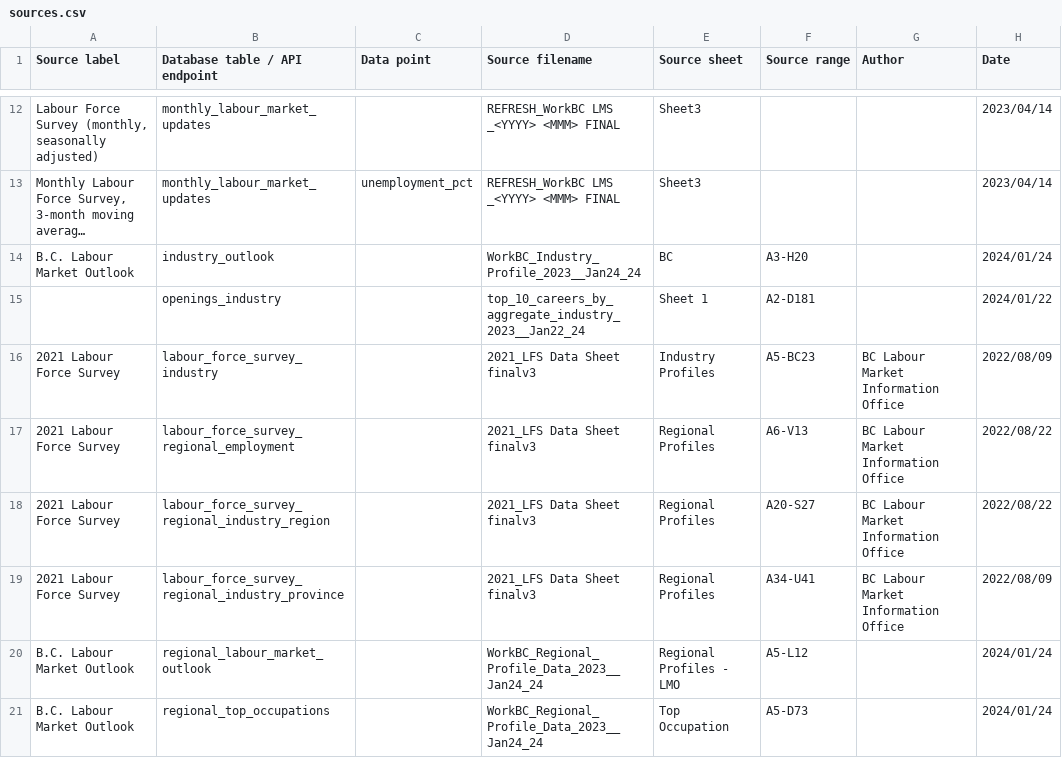
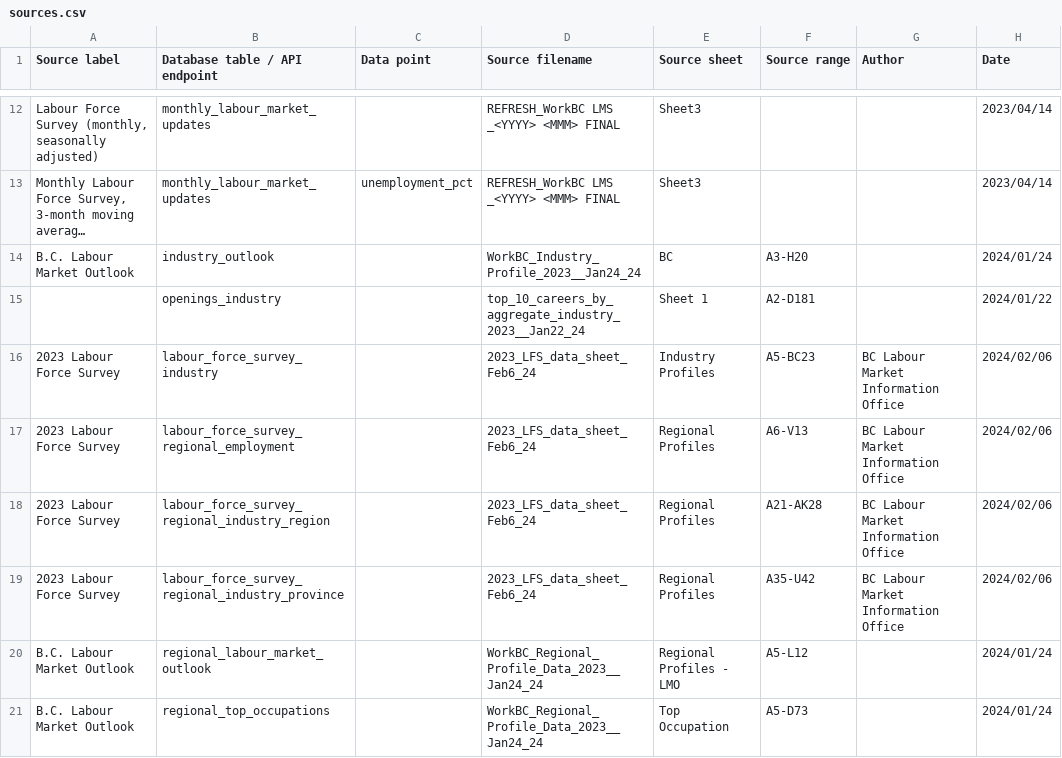
Before and after one commit to bcgov/workbc-ssot, a CSV file: migration/load/sources.csv, drawn as a sheet; only a part is shown, gaps mark what is left out; long unchanged cells end in ….

```diff
--- a/migration/load/sources.csv
+++ b/migration/load/sources.csv
@@ -15,6 +15,6 @@
 ,"openings_industry",,"top_10_careers_by_aggregate_industry_2023__Jan22_24","Sheet 1","A2-D181",,"2024/01/22"
-"2021 Labour Force Survey","labour_force_survey_industry",,"2021_LFS Data Sheet finalv3","Industry Profiles","A5-BC23","BC Labour Market Information Office","2022/08/09"
-"2021 Labour Force Survey","labour_force_survey_regional_employment",,"2021_LFS Data Sheet finalv3","Regional Profiles","A6-V13","BC Labour Market Information Office","2022/08/22"
-"2021 Labour Force Survey","labour_force_survey_regional_industry_region",,"2021_LFS Data Sheet finalv3","Regional Profiles","A20-S27","BC Labour Market Information Office","2022/08/22"
-"2021 Labour Force Survey","labour_force_survey_regional_industry_province",,"2021_LFS Data Sheet finalv3","Regional Profiles","A34-U41","BC Labour Market Information Office","2022/08/09"
+"2023 Labour Force Survey","labour_force_survey_industry",,"2023_LFS_data_sheet_Feb6_24","Industry Profiles","A5-BC23","BC Labour Market Information Office","2024/02/06"
+"2023 Labour Force Survey","labour_force_survey_regional_employment",,"2023_LFS_data_sheet_Feb6_24","Regional Profiles","A6-V13","BC Labour Market Information Office","2024/02/06"
+"2023 Labour Force Survey","labour_force_survey_regional_industry_region",,"2023_LFS_data_sheet_Feb6_24","Regional Profiles","A21-AK28","BC Labour Market Information Office","2024/02/06"
+"2023 Labour Force Survey","labour_force_survey_regional_industry_province",,"2023_LFS_data_sheet_Feb6_24","Regional Profiles","A35-U42","BC Labour Market Information Office","2024/02/06"
 "B.C. Labour Market Outlook","regional_labour_market_outlook",,"WorkBC_Regional_Profile_Data_2023__Jan24_24","Regional Profiles - LMO","A5-L12",,"2024/01/24"
```
Also changed, not shown: migration/load/labour_force_survey_industry.csv, migration/load/labour_force_survey_regional_employment.csv, 9 other files.
